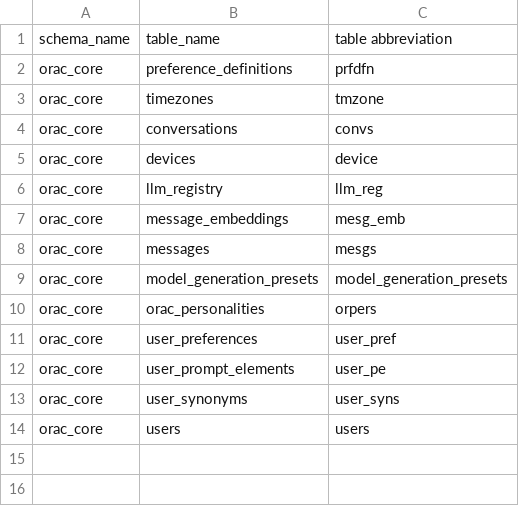
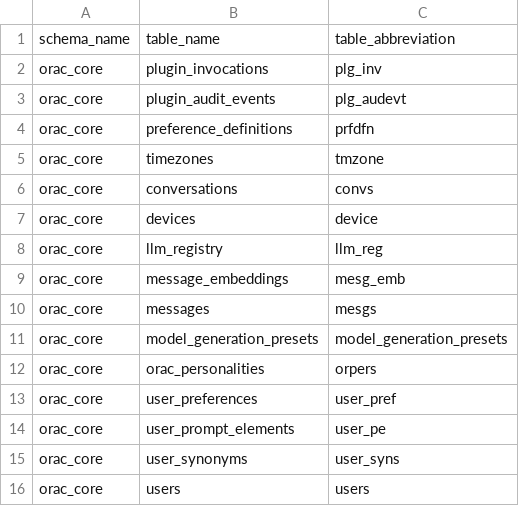
Before and after one commit to avalon60/Orac, a CSV file: docs/agent-guardrails/table-abbreviations.csv, drawn as a sheet.

Commit message:
Add plugin audit persistence DB assets
Entire-Checkpoint: f045acdbcd5a

```diff
--- a/docs/agent-guardrails/table-abbreviations.csv
+++ b/docs/agent-guardrails/table-abbreviations.csv
@@ -1,2 +1,4 @@
-schema_name, table_name, table abbreviation
+schema_name,table_name,table_abbreviation
+orac_core,plugin_invocations,plg_inv
+orac_core,plugin_audit_events,plg_audevt
 orac_core,preference_definitions,prfdfn
```
Also changed, not shown: 40 other files.
